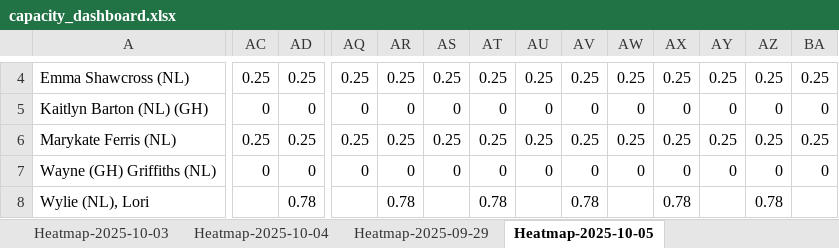
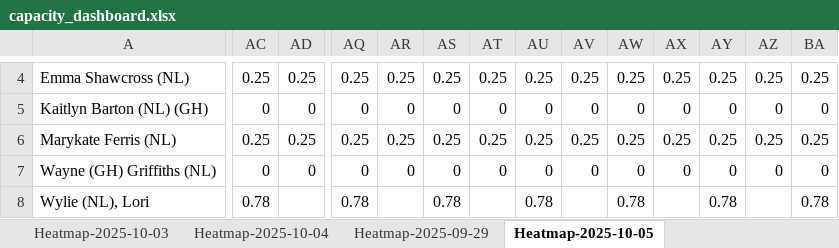
Before and after one commit to Mustansar-tech/CareCapacity, an Excel workbook: capacity_dashboard.xlsx, sheet Heatmap-2025-10-05, drawn as a sheet; only a part is shown, gaps mark what is left out; values as stored, in another font and other column widths than the file's, no borders; the diff covers the shown part only; the diff names each change by its address in the sheet, - before the commit and + after, or states it on an @@ line.

```diff
--- a/capacity_dashboard.xlsx (sheet Heatmap-2025-10-05)
+++ b/capacity_dashboard.xlsx (sheet Heatmap-2025-10-05)
-AC8: (empty)
+AC8: 0.78
-AD8: 0.78
+AD8: (empty)
-AQ8: (empty)
+AQ8: 0.78
-AR8: 0.78
+AR8: (empty)
-AS8: (empty)
+AS8: 0.78
-AT8: 0.78
+AT8: (empty)
-AU8: (empty)
+AU8: 0.78
-AV8: 0.78
+AV8: (empty)
-AW8: (empty)
+AW8: 0.78
-AX8: 0.78
+AX8: (empty)
-AY8: (empty)
+AY8: 0.78
-AZ8: 0.78
+AZ8: (empty)
-BA8: (empty)
+BA8: 0.78
```
Also changed, not shown: 47 edited cells elsewhere in this sheet, sheet Heatmap-2025-10-04, sheet Heatmap-2025-09-30, sheet Heatmap-2025-10-02, sheet Heatmap-2025-10-03, sheet Heatmap-2025-10-01, 1 other file.
